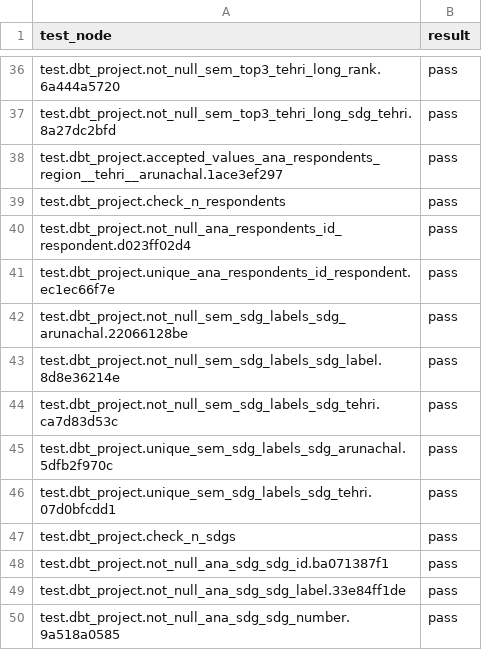
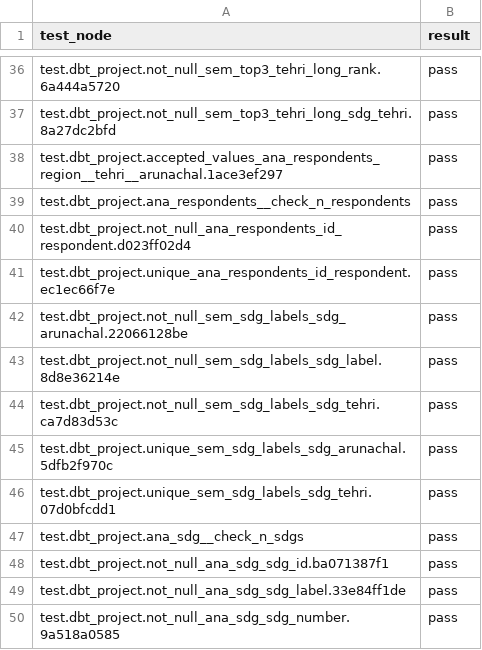
Before and after one commit to softloud/giveadam, a CSV file: observability/create-obs-tables/tests.csv, drawn as a sheet; only a part is shown, gaps mark what is left out.

```diff
--- a/observability/create-obs-tables/tests.csv
+++ b/observability/create-obs-tables/tests.csv
@@ -38,3 +38,3 @@ test.dbt_project.not_null_sem_top3_tehri_long_sdg_tehri.8a27dc2bfd,pass
 test.dbt_project.accepted_values_ana_respondents_region__tehri__arunachal.1ace3ef297,pass
-test.dbt_project.check_n_respondents,pass
+test.dbt_project.ana_respondents__check_n_respondents,pass
 test.dbt_project.not_null_ana_respondents_id_respondent.d023ff02d4,pass
@@ -46,3 +46,3 @@ test.dbt_project.unique_sem_sdg_labels_sdg_arunachal.5dfb2f970c,pass
 test.dbt_project.unique_sem_sdg_labels_sdg_tehri.07d0bfcdd1,pass
-test.dbt_project.check_n_sdgs,pass
+test.dbt_project.ana_sdg__check_n_sdgs,pass
 test.dbt_project.not_null_ana_sdg_sdg_id.ba071387f1,pass
```
Also changed, not shown: 6 other files.
